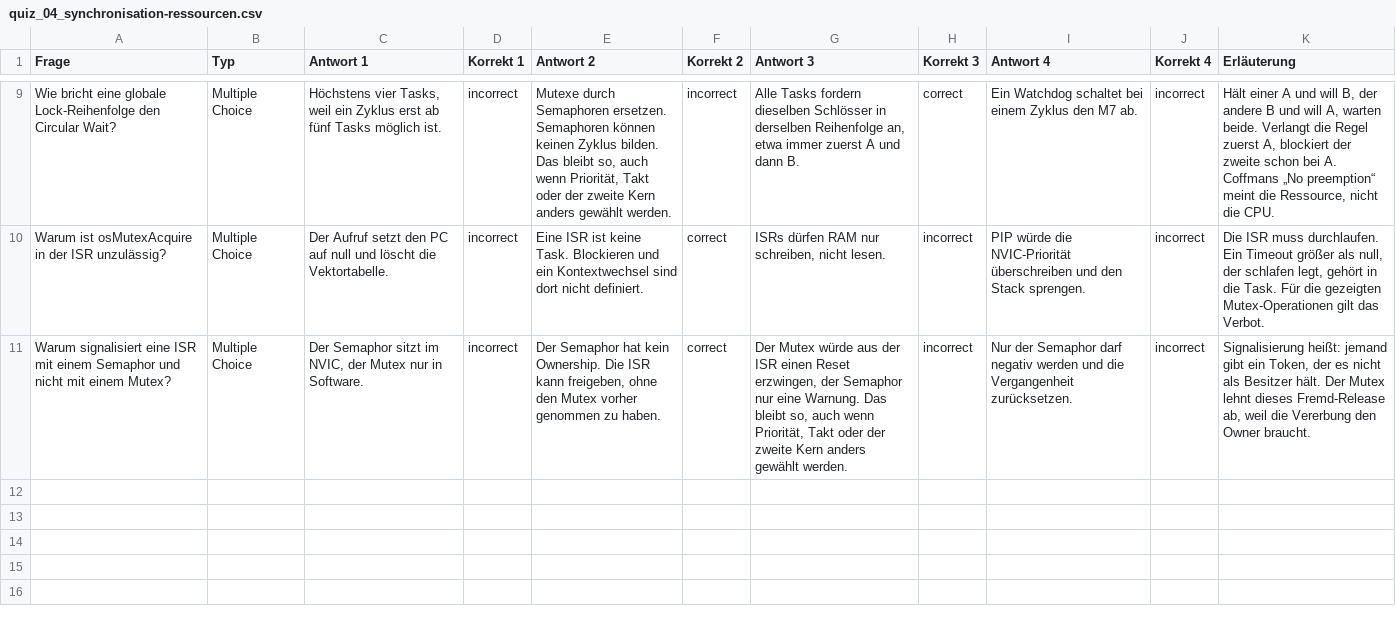
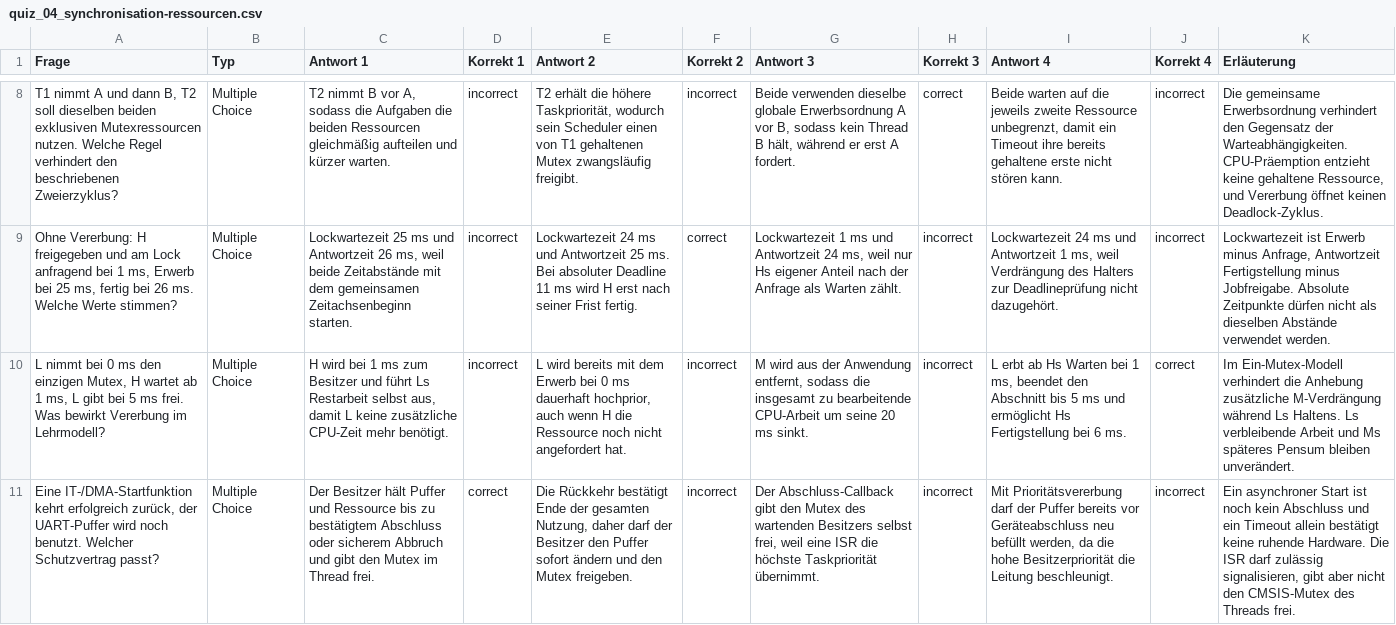
Before and after one commit to dantschi/echtzeitsysteme, a CSV file: quizacademy/quiz_04_synchronisation-ressourcen.csv, drawn as a sheet; only a part is shown, gaps mark what is left out; addresses are those after the commit; the diff covers the shown part only; the diff names each change by its address in the sheet, - before the commit and + after, or states it on an @@ line.

Commit message:
Vorlesung 4 mit Skriptnotizen, Papieraufgaben und Ressourcenversuch überarbeiten

```diff
--- a/quizacademy/quiz_04_synchronisation-ressourcen.csv
+++ b/quizacademy/quiz_04_synchronisation-ressourcen.csv
-A8 (Frage): Wie bricht eine globale Lock-Reihenfolge den Circular Wait?
+A8 (Frage): T1 nimmt A und dann B, T2 soll dieselben beiden exklusiven Mutexressourcen nutzen. Welche Regel verhindert den beschriebenen Zweierzyklus?
-C8 (Antwort 1): Höchstens vier Tasks, weil ein Zyklus erst ab fünf Tasks möglich ist.
+C8 (Antwort 1): T2 nimmt B vor A, sodass die Aufgaben die beiden Ressourcen gleichmäßig aufteilen und kürzer warten.
-E8 (Antwort 2): Mutexe durch Semaphoren ersetzen. Semaphoren können keinen Zyklus bilden. Das bleibt so, auch wenn Priorität, Takt oder der zweite Kern anders gewählt werden.
+E8 (Antwort 2): T2 erhält die höhere Taskpriorität, wodurch sein Scheduler einen von T1 gehaltenen Mutex zwangsläufig freigibt.
-G8 (Antwort 3): Alle Tasks fordern dieselben Schlösser in derselben Reihenfolge an, etwa immer zuerst A und dann B.
+G8 (Antwort 3): Beide verwenden dieselbe globale Erwerbsordnung A vor B, sodass kein Thread B hält, während er erst A fordert.
-I8 (Antwort 4): Ein Watchdog schaltet bei einem Zyklus den M7 ab.
+I8 (Antwort 4): Beide warten auf die jeweils zweite Ressource unbegrenzt, damit ein Timeout ihre bereits gehaltene erste nicht stören kann.
-K8 (Erläuterung): Hält einer A und will B, der andere B und will A, warten beide. Verlangt die Regel zuerst A, blockiert der zweite schon bei A. Coffmans „No preemption“ meint die Ressource, nicht die CPU.
+K8 (Erläuterung): Die gemeinsame Erwerbsordnung verhindert den Gegensatz der Warteabhängigkeiten. CPU-Präemption entzieht keine gehaltene Ressource, und Vererbung öffnet keinen Deadlock-Zyklus.
-A9 (Frage): Warum ist osMutexAcquire in der ISR unzulässig?
+A9 (Frage): Ohne Vererbung: H freigegeben und am Lock anfragend bei 1 ms, Erwerb bei 25 ms, fertig bei 26 ms. Welche Werte stimmen?
-C9 (Antwort 1): Der Aufruf setzt den PC auf null und löscht die Vektortabelle.
+C9 (Antwort 1): Lockwartezeit 25 ms und Antwortzeit 26 ms, weil beide Zeitabstände mit dem gemeinsamen Zeitachsenbeginn starten.
-E9 (Antwort 2): Eine ISR ist keine Task. Blockieren und ein Kontextwechsel sind dort nicht definiert.
+E9 (Antwort 2): Lockwartezeit 24 ms und Antwortzeit 25 ms. Bei absoluter Deadline 11 ms wird H erst nach seiner Frist fertig.
-G9 (Antwort 3): ISRs dürfen RAM nur schreiben, nicht lesen.
+G9 (Antwort 3): Lockwartezeit 1 ms und Antwortzeit 24 ms, weil nur Hs eigener Anteil nach der Anfrage als Warten zählt.
-I9 (Antwort 4): PIP würde die NVIC-Priorität überschreiben und den Stack sprengen.
+I9 (Antwort 4): Lockwartezeit 24 ms und Antwortzeit 1 ms, weil Verdrängung des Halters zur Deadlineprüfung nicht dazugehört.
-K9 (Erläuterung): Die ISR muss durchlaufen. Ein Timeout größer als null, der schlafen legt, gehört in die Task. Für die gezeigten Mutex-Operationen gilt das Verbot.
+K9 (Erläuterung): Lockwartezeit ist Erwerb minus Anfrage, Antwortzeit Fertigstellung minus Jobfreigabe. Absolute Zeitpunkte dürfen nicht als dieselben Abstände verwendet werden.
+row 10: L nimmt bei 0 ms den einzigen Mutex, H wartet ab 1 ms, L gibt bei 5 ms frei. Was bewirkt Vererbung im Lehrmodell? | Multiple Choice | H wird bei 1 ms zum Besitzer und führt Ls Restarbeit selbst aus, damit L keine zusätzliche CPU-Zeit mehr benötigt. | incorrect | L wird bereits mit dem Erwerb bei 0 ms dauerhaft hochprior, auch wenn H die Ressource noch nicht angefordert hat. | incorrect | M wird aus der Anwendung entfernt, sodass die insgesamt zu bearbeitende CPU-Arbeit um seine 20 ms sinkt. | incorrect | L erbt ab Hs Warten bei 1 ms, beendet den Abschnitt bis 5 ms und ermöglicht Hs Fertigstellung bei 6 ms. | correct | Im Ein-Mutex-Modell verhindert die Anhebung zusätzliche M-Verdrängung während Ls Haltens. Ls verbleibende Arbeit und Ms späteres Pensum bleiben unverändert.
-A11 (Frage): Warum signalisiert eine ISR mit einem Semaphor und nicht mit einem Mutex?
+A11 (Frage): Eine IT-/DMA-Startfunktion kehrt erfolgreich zurück, der UART-Puffer wird noch benutzt. Welcher Schutzvertrag passt?
-C11 (Antwort 1): Der Semaphor sitzt im NVIC, der Mutex nur in Software.
+C11 (Antwort 1): Der Besitzer hält Puffer und Ressource bis zu bestätigtem Abschluss oder sicherem Abbruch und gibt den Mutex im Thread frei.
-D11 (Korrekt 1): incorrect
+D11 (Korrekt 1): correct
-E11 (Antwort 2): Der Semaphor hat kein Ownership. Die ISR kann freigeben, ohne den Mutex vorher genommen zu haben.
+E11 (Antwort 2): Die Rückkehr bestätigt Ende der gesamten Nutzung, daher darf der Besitzer den Puffer sofort ändern und den Mutex freigeben.
-F11 (Korrekt 2): correct
+F11 (Korrekt 2): incorrect
-G11 (Antwort 3): Der Mutex würde aus der ISR einen Reset erzwingen, der Semaphor nur eine Warnung. Das bleibt so, auch wenn Priorität, Takt oder der zweite Kern anders gewählt werden.
+G11 (Antwort 3): Der Abschluss-Callback gibt den Mutex des wartenden Besitzers selbst frei, weil eine ISR die höchste Taskpriorität übernimmt.
-I11 (Antwort 4): Nur der Semaphor darf negativ werden und die Vergangenheit zurücksetzen.
+I11 (Antwort 4): Mit Prioritätsvererbung darf der Puffer bereits vor Geräteabschluss neu befüllt werden, da die hohe Besitzerpriorität die Leitung beschleunigt.
-K11 (Erläuterung): Signalisierung heißt: jemand gibt ein Token, der es nicht als Besitzer hält. Der Mutex lehnt dieses Fremd-Release ab, weil die Vererbung den Owner braucht.
+K11 (Erläuterung): Ein asynchroner Start ist noch kein Abschluss und ein Timeout allein bestätigt keine ruhende Hardware. Die ISR darf zulässig signalisieren, gibt aber nicht den CMSIS-Mutex des Threads frei.
```
Also changed, not shown: 2 added rows, 3 removed rows and 24 edited cells elsewhere in this file, 4 other files.
